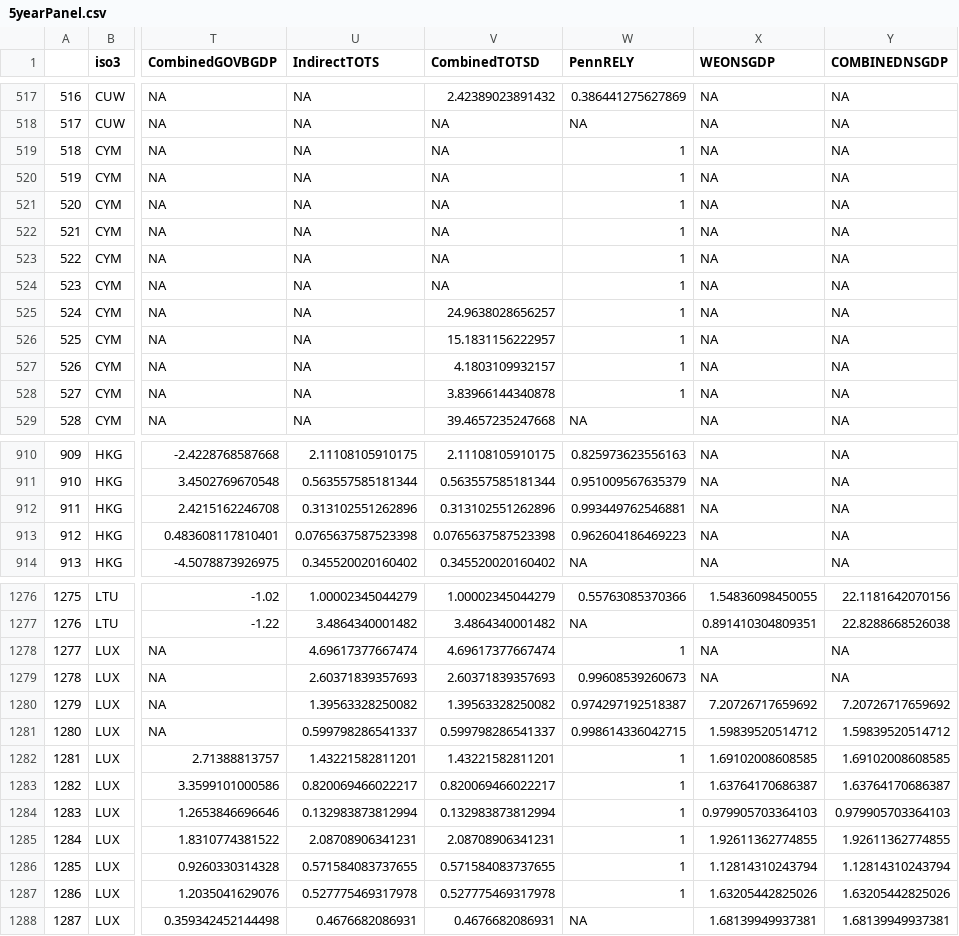
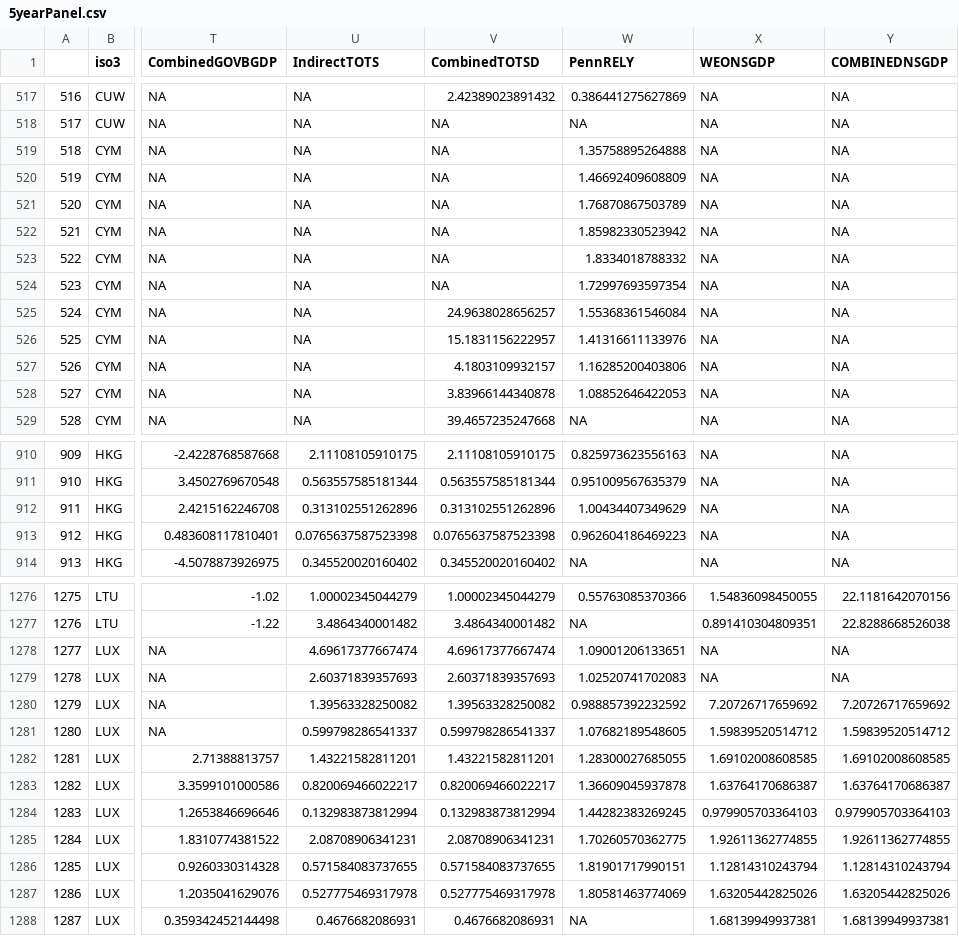
Before and after one commit to marieguiraud/Macro3Project, a CSV file: Data/5yearPanel.csv, drawn as a sheet; only a part is shown, gaps mark what is left out; the diff covers the shown part only; the diff names each change by its address in the sheet, - before the commit and + after, or states it on an @@ line.

Commit message:
Change with RELY

```diff
--- a/Data/5yearPanel.csv
+++ b/Data/5yearPanel.csv
-W519 (PennRELY): 1
+W519 (PennRELY): 1.35758895264888
-W520 (PennRELY): 1
+W520 (PennRELY): 1.46692409608809
-W521 (PennRELY): 1
+W521 (PennRELY): 1.76870867503789
-W522 (PennRELY): 1
+W522 (PennRELY): 1.85982330523942
-W523 (PennRELY): 1
+W523 (PennRELY): 1.8334018788332
-W524 (PennRELY): 1
+W524 (PennRELY): 1.72997693597354
-W525 (PennRELY): 1
+W525 (PennRELY): 1.55368361546084
-W526 (PennRELY): 1
+W526 (PennRELY): 1.41316611133976
-W527 (PennRELY): 1
+W527 (PennRELY): 1.16285200403806
-W528 (PennRELY): 1
+W528 (PennRELY): 1.08852646422053
-W912 (PennRELY): 0.993449762546881
+W912 (PennRELY): 1.00434407349629
-W1278 (PennRELY): 1
+W1278 (PennRELY): 1.09001206133651
-W1279 (PennRELY): 0.99608539260673
+W1279 (PennRELY): 1.02520741702083
-W1280 (PennRELY): 0.974297192518387
+W1280 (PennRELY): 0.988857392232592
-W1281 (PennRELY): 0.998614336042715
+W1281 (PennRELY): 1.07682189548605
-W1282 (PennRELY): 1
+W1282 (PennRELY): 1.28300027685055
-W1283 (PennRELY): 1
+W1283 (PennRELY): 1.36609045937878
-W1284 (PennRELY): 1
+W1284 (PennRELY): 1.44282383269245
-W1285 (PennRELY): 1
+W1285 (PennRELY): 1.70260570362775
-W1286 (PennRELY): 1
+W1286 (PennRELY): 1.81901717990151
-W1287 (PennRELY): 1
+W1287 (PennRELY): 1.80581463774069
```
Also changed, not shown: 70 edited cells elsewhere in this file, 3 other files.
